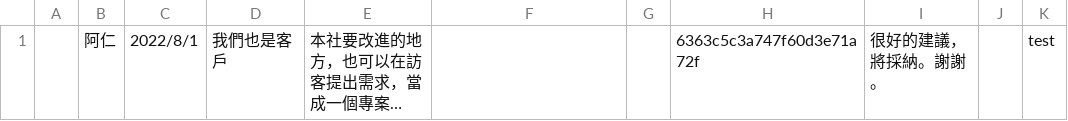
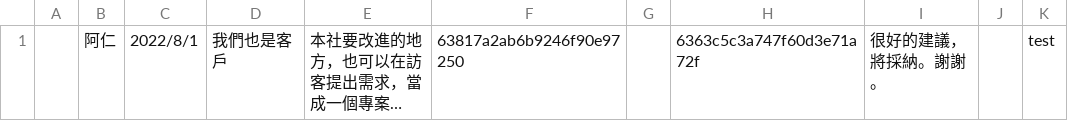
Before and after one commit to cchuangurl/deep1, a CSV file: public/csv/20221120idea.csv, drawn as a sheet; long unchanged cells end in …; the diff names each change by its address in the sheet, - before the commit and + after, or states it on an @@ line.

```diff
--- a/public/csv/20221120idea.csv
+++ b/public/csv/20221120idea.csv
-F1: (empty)
+F1: 63817a2ab6b9246f90e97250
```
Also changed, not shown: public/csv/20221120message.csv, public/csv/20221127term.csv, 54 other files.
